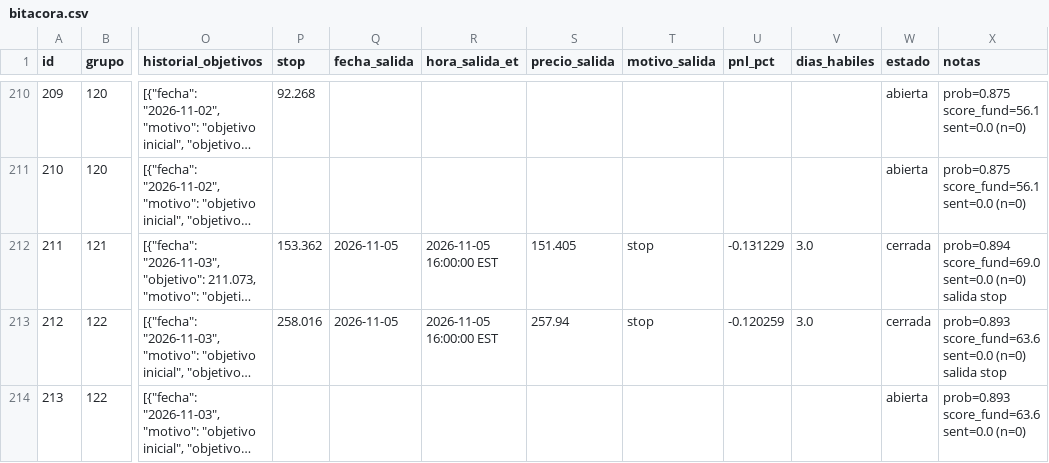
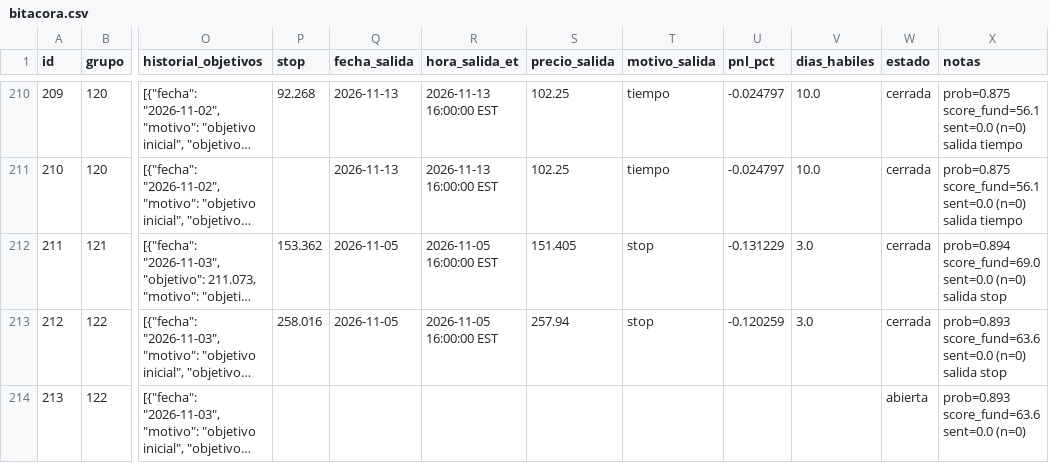
Before and after one commit to sebas1331/centinela-sp500, a CSV file: bitacora.csv, drawn as a sheet; only a part is shown, gaps mark what is left out; long unchanged cells end in …; the diff covers the shown part only; the diff names each change by its address in the sheet, - before the commit and + after, or states it on an @@ line.

```diff
--- a/bitacora.csv
+++ b/bitacora.csv
-Q210:Q211 (fecha_salida): (empty)
+Q210:Q211 (fecha_salida): 2026-11-13
-R210:R211 (hora_salida_et): (empty)
+R210:R211 (hora_salida_et): 2026-11-13 16:00:00 EST
-S210:S211 (precio_salida): (empty)
+S210:S211 (precio_salida): 102.25
-T210:T211 (motivo_salida): (empty)
+T210:T211 (motivo_salida): tiempo
-U210:U211 (pnl_pct): (empty)
+U210:U211 (pnl_pct): -0.024797
-V210:V211 (dias_habiles): (empty)
+V210:V211 (dias_habiles): 10.0
-W210:W211 (estado): abierta
+W210:W211 (estado): cerrada
-X210:X211 (notas): …sent=0.0 (n=0)
+X210:X211 (notas): …sent=0.0 (n=0) salida tiempo
```
Also changed, not shown: 3 added rows and 60 edited cells elsewhere in this file, 5 other files.
